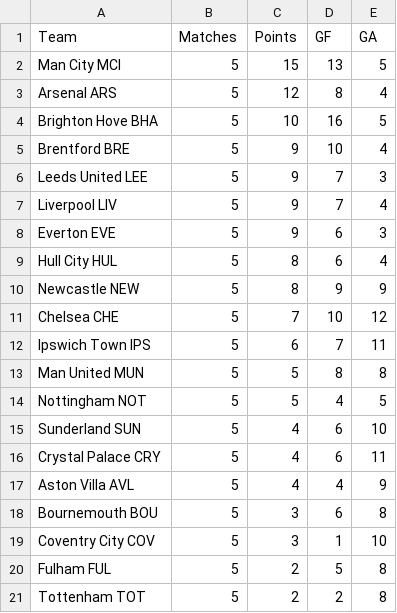
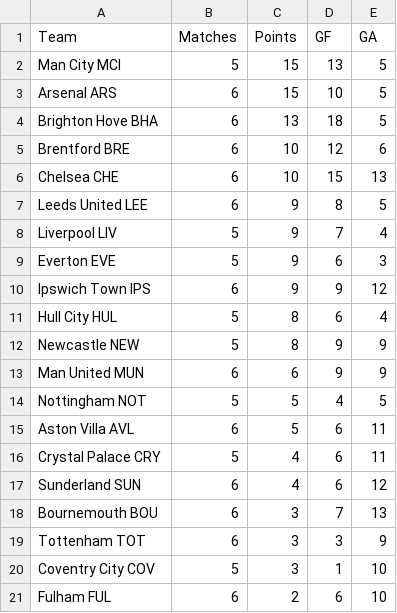
Before and after one commit to Gi-ft/2026-27-EPL-Prediction, a CSV file: data/epl_2526_results.csv, drawn as a sheet.

```diff
--- a/data/epl_2526_results.csv
+++ b/data/epl_2526_results.csv
@@ -2,20 +2,20 @@ Team,Matches,Points,GF,GA
 Man City MCI,5,15,13,5
-Arsenal ARS,5,12,8,4
-Brighton Hove BHA,5,10,16,5
-Brentford BRE,5,9,10,4
-Leeds United LEE,5,9,7,3
+Arsenal ARS,6,15,10,5
+Brighton Hove BHA,6,13,18,5
+Brentford BRE,6,10,12,6
+Chelsea CHE,6,10,15,13
+Leeds United LEE,6,9,8,5
 Liverpool LIV,5,9,7,4
 Everton EVE,5,9,6,3
+Ipswich Town IPS,6,9,9,12
 Hull City HUL,5,8,6,4
 Newcastle NEW,5,8,9,9
-Chelsea CHE,5,7,10,12
-Ipswich Town IPS,5,6,7,11
-Man United MUN,5,5,8,8
+Man United MUN,6,6,9,9
 Nottingham NOT,5,5,4,5
-Sunderland SUN,5,4,6,10
+Aston Villa AVL,6,5,6,11
 Crystal Palace CRY,5,4,6,11
-Aston Villa AVL,5,4,4,9
-Bournemouth BOU,5,3,6,8
+Sunderland SUN,6,4,6,12
+Bournemouth BOU,6,3,7,13
+Tottenham TOT,6,3,3,9
 Coventry City COV,5,3,1,10
-Fulham FUL,5,2,5,8
-Tottenham TOT,5,2,2,8
+Fulham FUL,6,2,6,10
```
